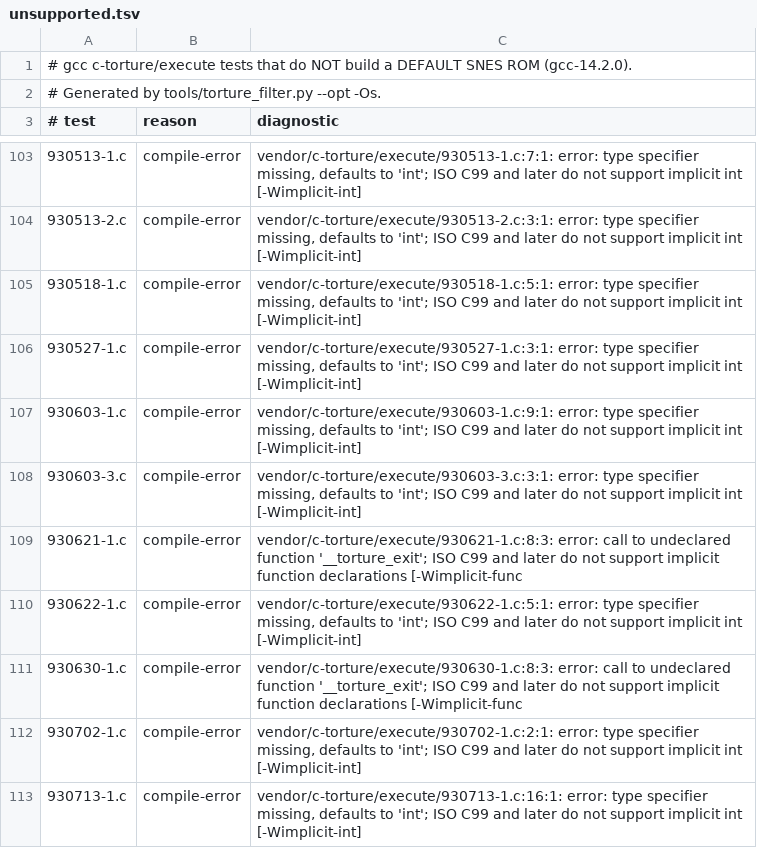
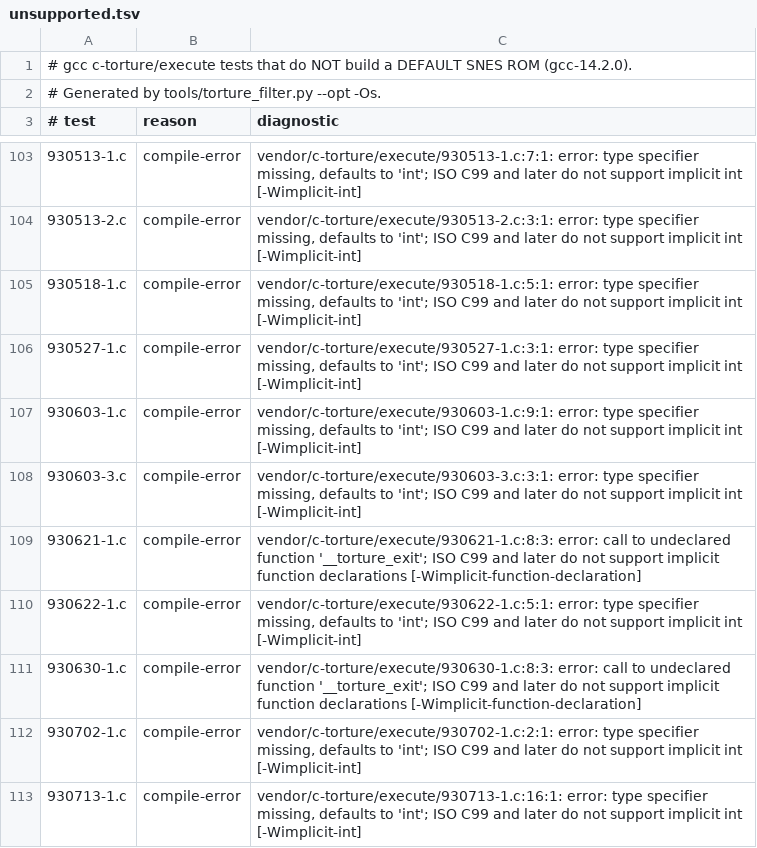
Before and after one commit to wbniv/llvm-mos-65816, a TSV file: examples/65816/torture/unsupported.tsv, drawn as a sheet; only a part is shown, gaps mark what is left out; the diff covers the shown part only.

```diff
--- a/examples/65816/torture/unsupported.tsv
+++ b/examples/65816/torture/unsupported.tsv
@@ -108,5 +108,5 @@
 930603-3.c	compile-error	vendor/c-torture/execute/930603-3.c:3:1: error: type specifier missing, defaults to 'int'; ISO C99 and later do not support implicit int [-Wimplicit-int]
-930621-1.c	compile-error	vendor/c-torture/execute/930621-1.c:8:3: error: call to undeclared function '__torture_exit'; ISO C99 and later do not support implicit function declarations [-Wimplicit-func
+930621-1.c	compile-error	vendor/c-torture/execute/930621-1.c:8:3: error: call to undeclared function '__torture_exit'; ISO C99 and later do not support implicit function declarations [-Wimplicit-function-declaration]
 930622-1.c	compile-error	vendor/c-torture/execute/930622-1.c:5:1: error: type specifier missing, defaults to 'int'; ISO C99 and later do not support implicit int [-Wimplicit-int]
-930630-1.c	compile-error	vendor/c-torture/execute/930630-1.c:8:3: error: call to undeclared function '__torture_exit'; ISO C99 and later do not support implicit function declarations [-Wimplicit-func
+930630-1.c	compile-error	vendor/c-torture/execute/930630-1.c:8:3: error: call to undeclared function '__torture_exit'; ISO C99 and later do not support implicit function declarations [-Wimplicit-function-declaration]
 930702-1.c	compile-error	vendor/c-torture/execute/930702-1.c:2:1: error: type specifier missing, defaults to 'int'; ISO C99 and later do not support implicit int [-Wimplicit-int]
```
Also changed, not shown: 12 edited cells elsewhere in this file, 3 other files.
